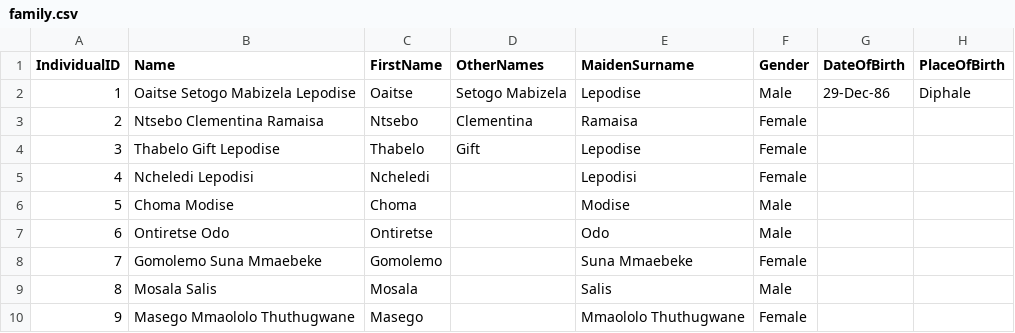
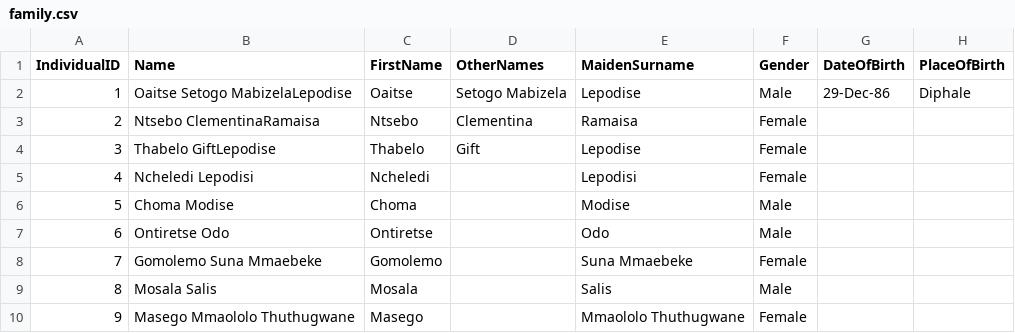
Before and after one commit to olepodisegithub/oatsfamily, a CSV file: family.csv, drawn as a sheet; only a part is shown; the diff names each change by its address in the sheet, - before the commit and + after, or states it on an @@ line.

Commit message:
search per first name and other names

```diff
--- a/family.csv
+++ b/family.csv
-B2 (Name): Oaitse Setogo Mabizela Lepodise
+B2 (Name): Oaitse Setogo MabizelaLepodise
-B3 (Name): Ntsebo Clementina Ramaisa
+B3 (Name): Ntsebo ClementinaRamaisa
-B4 (Name): Thabelo Gift Lepodise
+B4 (Name): Thabelo GiftLepodise
```
Also changed, not shown: 1 other file.
